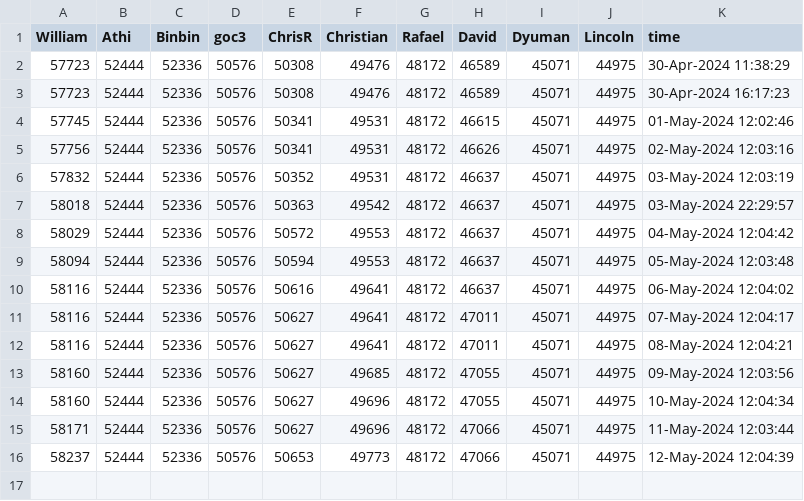
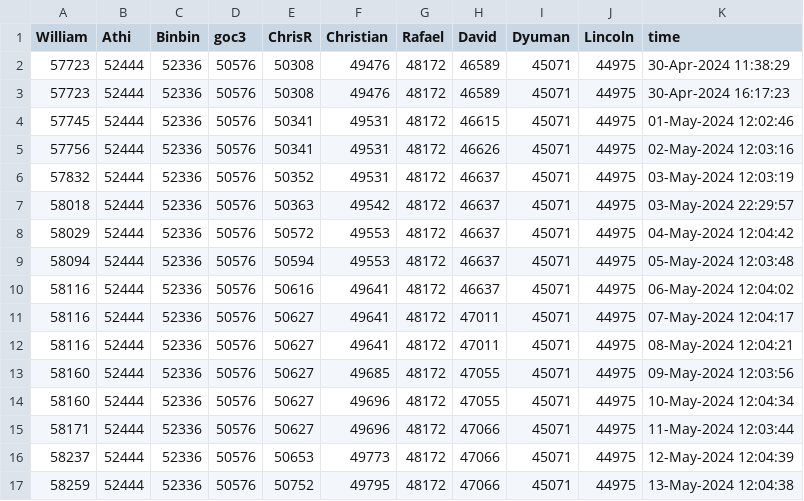
Before and after one commit to mw-designcloud/Scheduled-Task, a CSV file: Data/cody_leaders.csv, drawn as a sheet; the diff names each change by its address in the sheet, - before the commit and + after, or states it on an @@ line.

```diff
--- a/Data/cody_leaders.csv
+++ b/Data/cody_leaders.csv
+row 17: 58259 | 52444 | 52336 | 50576 | 50752 | 49795 | 48172 | 47066 | 45071 | 44975 | 13-May-2024 12:04:38
```
Also changed, not shown: 4 other files.
